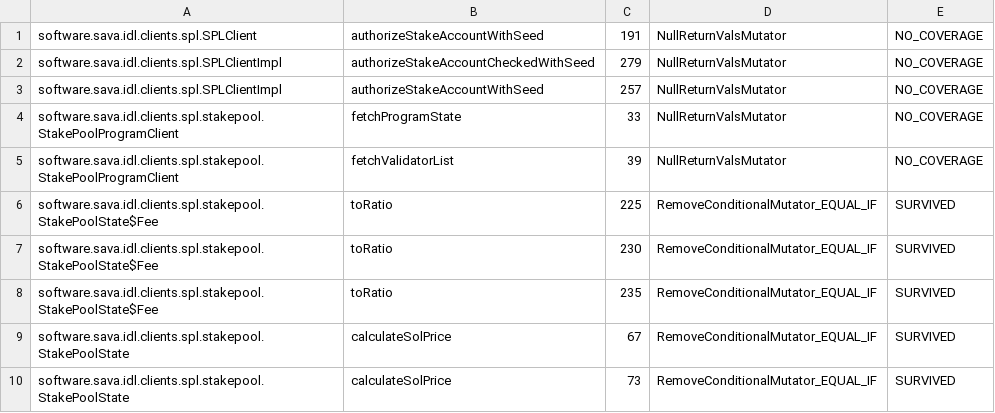
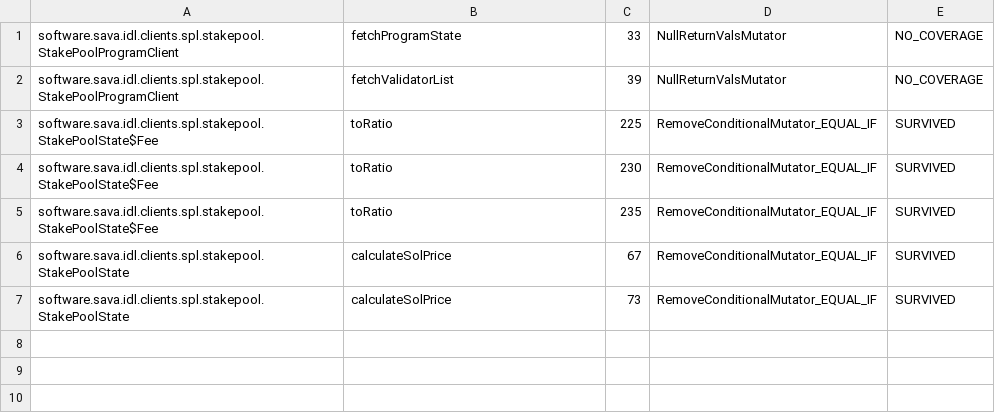
Before and after one commit to sava-software/idl-clients, a CSV file: idl-clients-spl/config/pitest/spl-accepted.csv, drawn as a sheet; the diff names each change by its address in the sheet, - before the commit and + after, or states it on an @@ line.

```diff
--- a/idl-clients-spl/config/pitest/spl-accepted.csv
+++ b/idl-clients-spl/config/pitest/spl-accepted.csv
-row 1: software.sava.idl.clients.spl.SPLClient | authorizeStakeAccountWithSeed | 191 | NullReturnValsMutator | NO_COVERAGE
-row 2: software.sava.idl.clients.spl.SPLClientImpl | authorizeStakeAccountCheckedWithSeed | 279 | NullReturnValsMutator | NO_COVERAGE
-row 3: software.sava.idl.clients.spl.SPLClientImpl | authorizeStakeAccountWithSeed | 257 | NullReturnValsMutator | NO_COVERAGE
```
Also changed, not shown: 47 other files.
